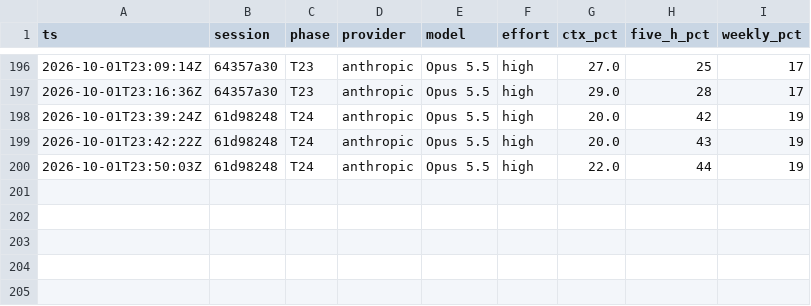
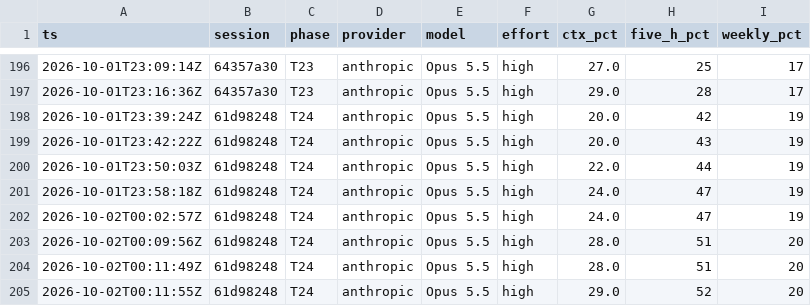
Before and after one commit to DavelleAT/iphs400-mp2-cms, a CSV file: notes/usage-ledger.csv, drawn as a sheet; only a part is shown, gaps mark what is left out.

```diff
--- a/notes/usage-ledger.csv
+++ b/notes/usage-ledger.csv
@@ -200 +200,6 @@ ts,session,phase,provider,model,effort,ctx_pct,five_h_pct,weekly_pct
 2026-10-01T23:50:03Z,61d98248,T24,anthropic,Opus 5.5,high,22.0,44,19
+2026-10-01T23:58:18Z,61d98248,T24,anthropic,Opus 5.5,high,24.0,47,19
+2026-10-02T00:02:57Z,61d98248,T24,anthropic,Opus 5.5,high,24.0,47,19
+2026-10-02T00:09:56Z,61d98248,T24,anthropic,Opus 5.5,high,28.0,51,20
+2026-10-02T00:11:49Z,61d98248,T24,anthropic,Opus 5.5,high,28.0,51,20
+2026-10-02T00:11:55Z,61d98248,T24,anthropic,Opus 5.5,high,29.0,52,20
```
Also changed, not shown: 2 other files.
